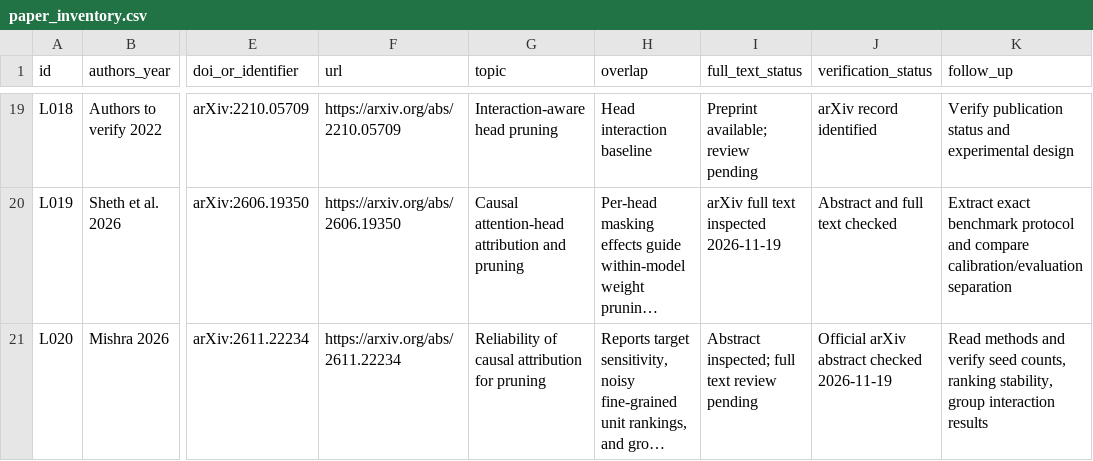
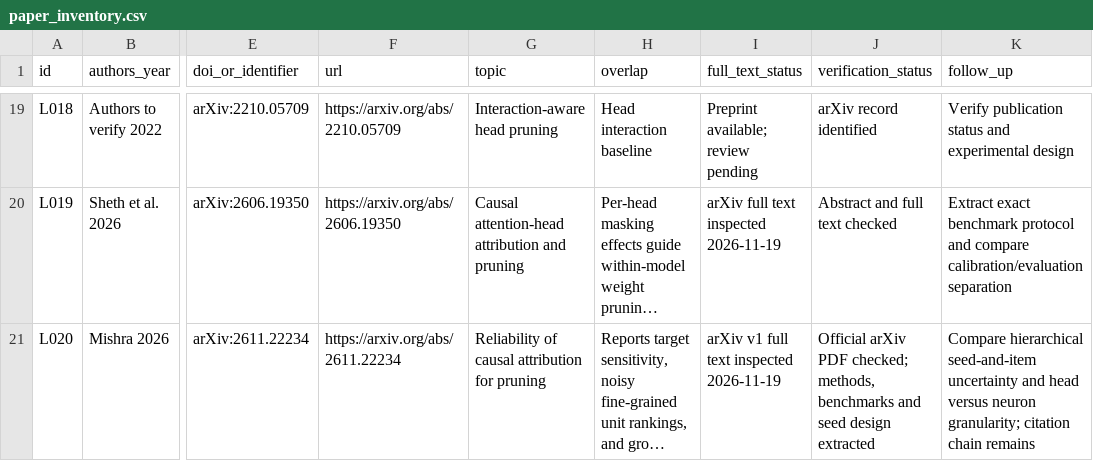
Before and after one commit to gourav-ai-engineer/endsem, a CSV file: research/literature/paper_inventory.csv, drawn as a sheet; only a part is shown, gaps mark what is left out; long unchanged cells end in …; the diff names each change by its address in the sheet, - before the commit and + after, or states it on an @@ line.

```diff
--- a/research/literature/paper_inventory.csv
+++ b/research/literature/paper_inventory.csv
-I21 (full_text_status): Abstract inspected; full text review pending
+I21 (full_text_status): arXiv v1 full text inspected 2026-11-19
-J21 (verification_status): Official arXiv abstract checked 2026-11-19
+J21 (verification_status): Official arXiv PDF checked; methods, benchmarks and seed design extracted
-K21 (follow_up): Read methods and verify seed counts, ranking stability, group interaction results
+K21 (follow_up): Compare hierarchical seed-and-item uncertainty and head versus neuron granularity; citation chain remains
```
Also changed, not shown: research/literature/extraction_matrix.csv, 1 other file.
